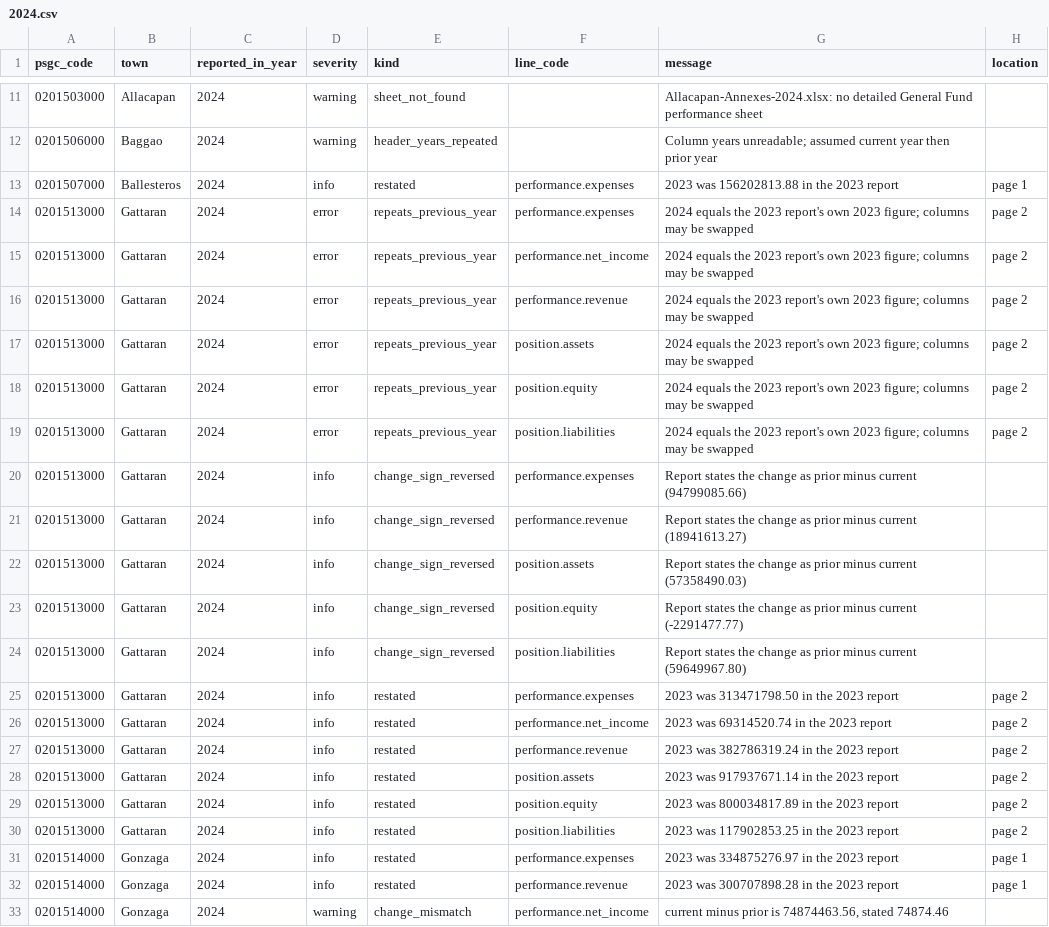
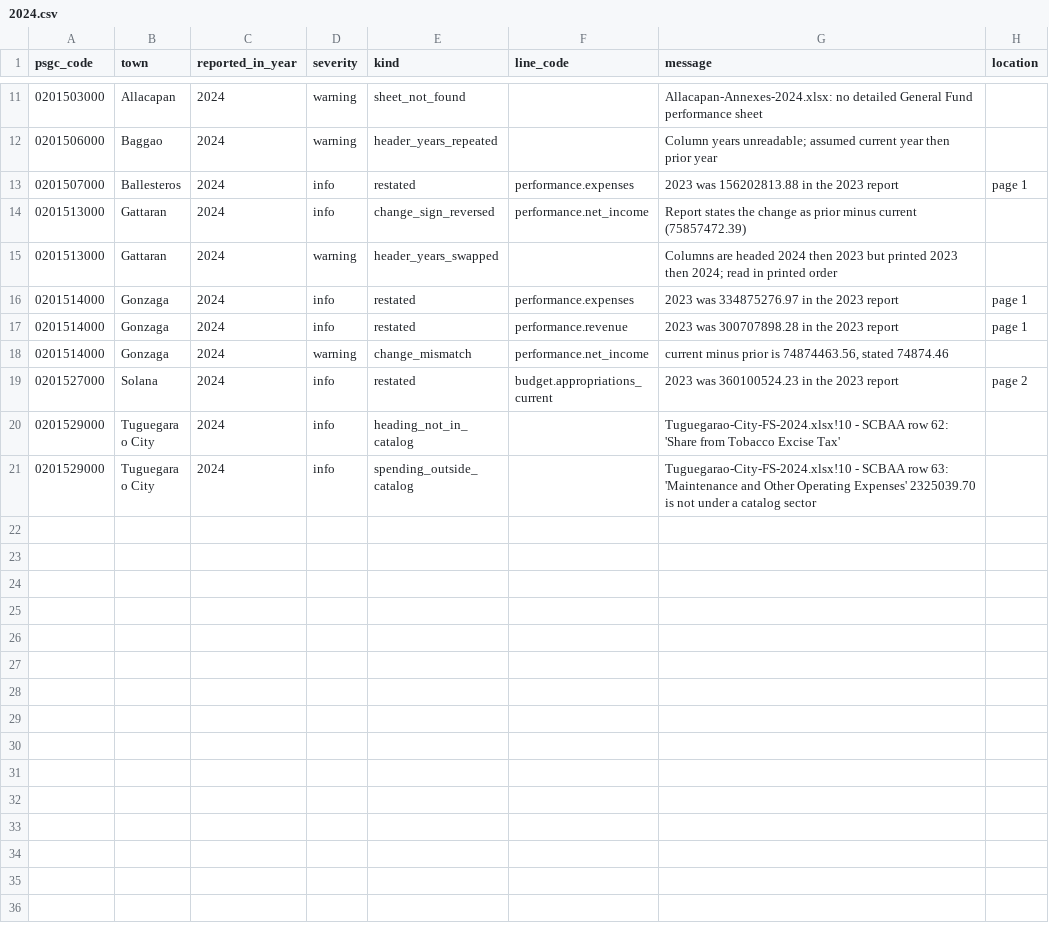
Before and after one commit to drSabine/cagayan-central-businesses, a CSV file: data/towns/finances/issues/2024.csv, drawn as a sheet; only a part is shown, gaps mark what is left out; the shorter side is filled out with more unchanged rows.

Commit message:
data(data): sign off parsed figures and fix Gattaran 2024 columns
- Gattaran's 2024 summary heads its columns 2024 then 2023 but prints 2023
  first. The parser now reads printed order when the first column repeats
  the previous report to the cent and the stated change only adds up that
  way. Extractor version 2; only the four Gattaran 2024 values changed.
- Every loaded parsed figure is signed off. Amulung and Rizal 2025 match
  their PDFs; only COA's own net income lines disagree.
- Workbook breakdowns load only for cagayan.finances.workbook_towns
  (Tuguegarao). Other towns' parsed workbooks stay in the CSVs.

```diff
--- a/data/towns/finances/issues/2024.csv
+++ b/data/towns/finances/issues/2024.csv
@@ -13,19 +13,4 @@ psgc_code,town,reported_in_year,severity,kind,line_code,message,location
 0201507000,Ballesteros,2024,info,restated,performance.expenses,2023 was 156202813.88 in the 2023 report,page 1
-0201513000,Gattaran,2024,error,repeats_previous_year,performance.expenses,2024 equals the 2023 report's own 2023 figure; columns may be swapped,page 2
-0201513000,Gattaran,2024,error,repeats_previous_year,performance.net_income,2024 equals the 2023 report's own 2023 figure; columns may be swapped,page 2
-0201513000,Gattaran,2024,error,repeats_previous_year,performance.revenue,2024 equals the 2023 report's own 2023 figure; columns may be swapped,page 2
-0201513000,Gattaran,2024,error,repeats_previous_year,position.assets,2024 equals the 2023 report's own 2023 figure; columns may be swapped,page 2
-0201513000,Gattaran,2024,error,repeats_previous_year,position.equity,2024 equals the 2023 report's own 2023 figure; columns may be swapped,page 2
-0201513000,Gattaran,2024,error,repeats_previous_year,position.liabilities,2024 equals the 2023 report's own 2023 figure; columns may be swapped,page 2
-0201513000,Gattaran,2024,info,change_sign_reversed,performance.expenses,Report states the change as prior minus current (94799085.66),
-0201513000,Gattaran,2024,info,change_sign_reversed,performance.revenue,Report states the change as prior minus current (18941613.27),
-0201513000,Gattaran,2024,info,change_sign_reversed,position.assets,Report states the change as prior minus current (57358490.03),
-0201513000,Gattaran,2024,info,change_sign_reversed,position.equity,Report states the change as prior minus current (-2291477.77),
-0201513000,Gattaran,2024,info,change_sign_reversed,position.liabilities,Report states the change as prior minus current (59649967.80),
-0201513000,Gattaran,2024,info,restated,performance.expenses,2023 was 313471798.50 in the 2023 report,page 2
-0201513000,Gattaran,2024,info,restated,performance.net_income,2023 was 69314520.74 in the 2023 report,page 2
-0201513000,Gattaran,2024,info,restated,performance.revenue,2023 was 382786319.24 in the 2023 report,page 2
-0201513000,Gattaran,2024,info,restated,position.assets,2023 was 917937671.14 in the 2023 report,page 2
-0201513000,Gattaran,2024,info,restated,position.equity,2023 was 800034817.89 in the 2023 report,page 2
-0201513000,Gattaran,2024,info,restated,position.liabilities,2023 was 117902853.25 in the 2023 report,page 2
+0201513000,Gattaran,2024,info,change_sign_reversed,performance.net_income,Report states the change as prior minus current (75857472.39),
+0201513000,Gattaran,2024,warning,header_years_swapped,,Columns are headed 2024 then 2023 but printed 2023 then 2024; read in printed order,
 0201514000,Gonzaga,2024,info,restated,performance.expenses,2023 was 334875276.97 in the 2023 report,page 1
```
Also changed, not shown: data/towns/finances/extracted/2020.csv, data/towns/finances/extracted/2021.csv, 13 other files.
